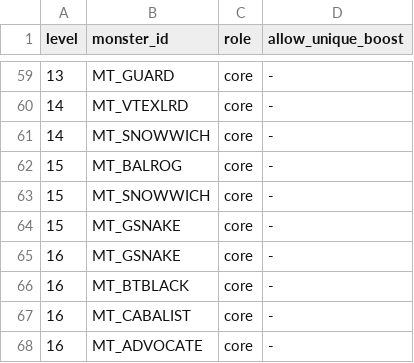
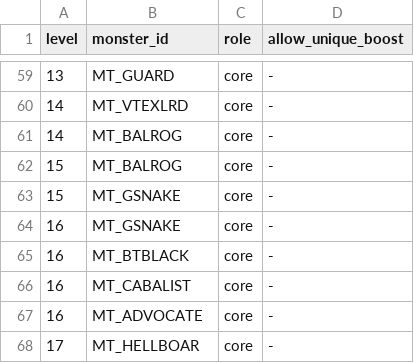
Before and after one commit to pengyz/devilutionX, a TSV file: assets/txtdata/monsters/level_rosters.tsv, drawn as a sheet; only a part is shown, gaps mark what is left out; the shorter side is filled out with more unchanged rows.

Commit message:
feat(roster): asymmetric hell cap and the density tail_draw pairing
L13-15 cap the ranged classes at 1 and leave the non-ranged classes uncapped, with
L13/L14 tail_draw raised to 4; L16 keeps the legacy cap (its roster is registration-only).
Measured: L13/L14 7.0 and L15 6.0 realised types, ranged shares 0.171738/0.24515/0.208764
(all under their ceilings), unique reachability 5/5, 6/6, 2/2, per-seed combinations
295/243/5. L14's Turret core and L15's redundant RangedTurret floor moved to keep the
density invariants (no deterministic level, no reachability loss).

```diff
--- a/assets/txtdata/monsters/level_rosters.tsv
+++ b/assets/txtdata/monsters/level_rosters.tsv
@@ -60,5 +60,4 @@ level	monster_id	role	allow_unique_boost
 14	MT_VTEXLRD	core	-
-14	MT_SNOWWICH	core	-
+14	MT_BALROG	core	-
 15	MT_BALROG	core	-
-15	MT_SNOWWICH	core	-
 15	MT_GSNAKE	core	-
```
Also changed, not shown: assets/txtdata/monsters/level_roster_params.tsv, 3 other files.
